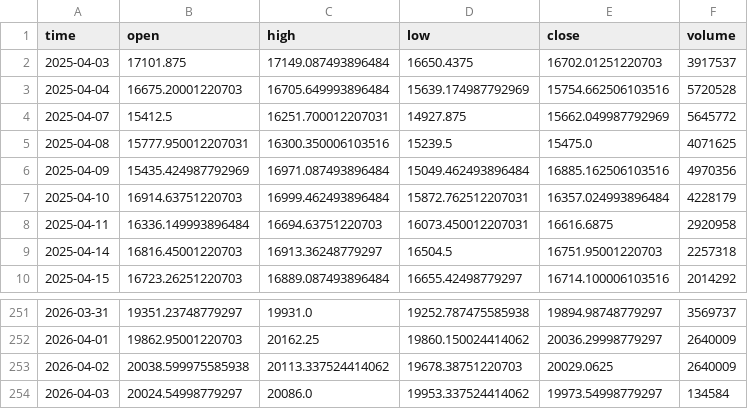
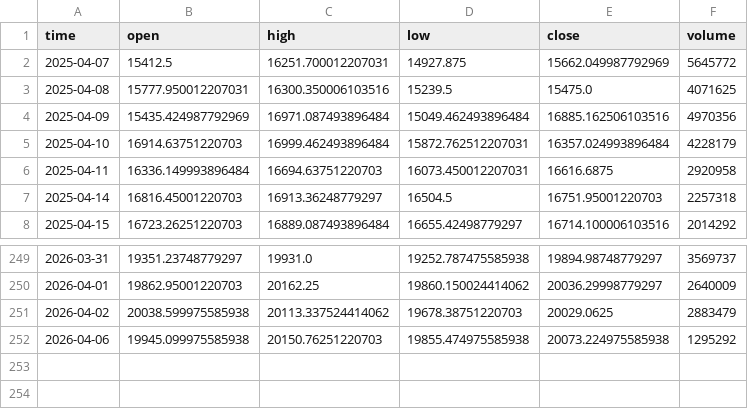
Before and after one commit to dgalaska1/TMI, a CSV file: data/TMI.csv, drawn as a sheet; only a part is shown, gaps mark what is left out.

```diff
--- a/data/TMI.csv
+++ b/data/TMI.csv
@@ -1,4 +1,2 @@
 time,open,high,low,close,volume
-2025-04-03,17101.875,17149.087493896484,16650.4375,16702.01251220703,3917537
-2025-04-04,16675.20001220703,16705.649993896484,15639.174987792969,15754.662506103516,5720528
 2025-04-07,15412.5,16251.700012207031,14927.875,15662.049987792969,5645772
@@ -252,3 +250,3 @@ time,open,high,low,close,volume
 2026-04-01,19862.95001220703,20162.25,19860.150024414062,20036.29998779297,2640009
-2026-04-02,20038.599975585938,20113.337524414062,19678.38751220703,20029.0625,2640009
-2026-04-03,20024.54998779297,20086.0,19953.337524414062,19973.54998779297,134584
+2026-04-02,20038.599975585938,20113.337524414062,19678.38751220703,20029.0625,2883479
+2026-04-06,19945.099975585938,20150.76251220703,19855.474975585938,20073.224975585938,1295292
```
